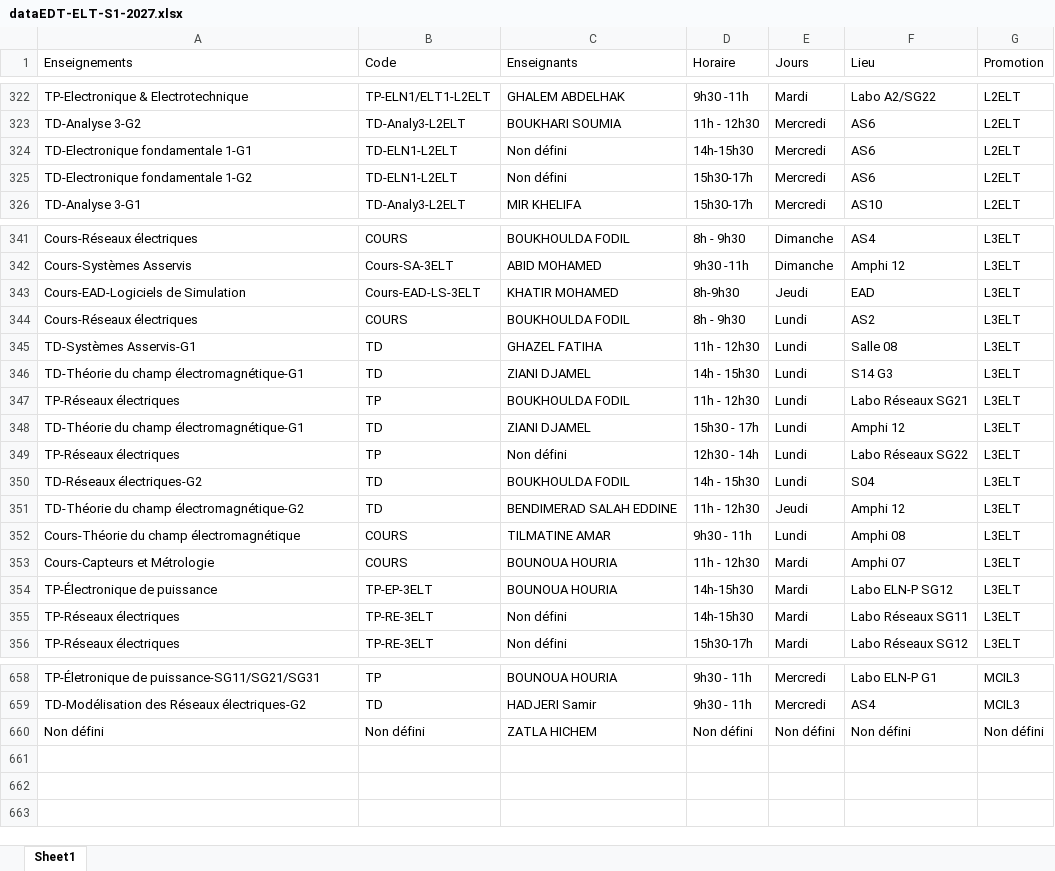
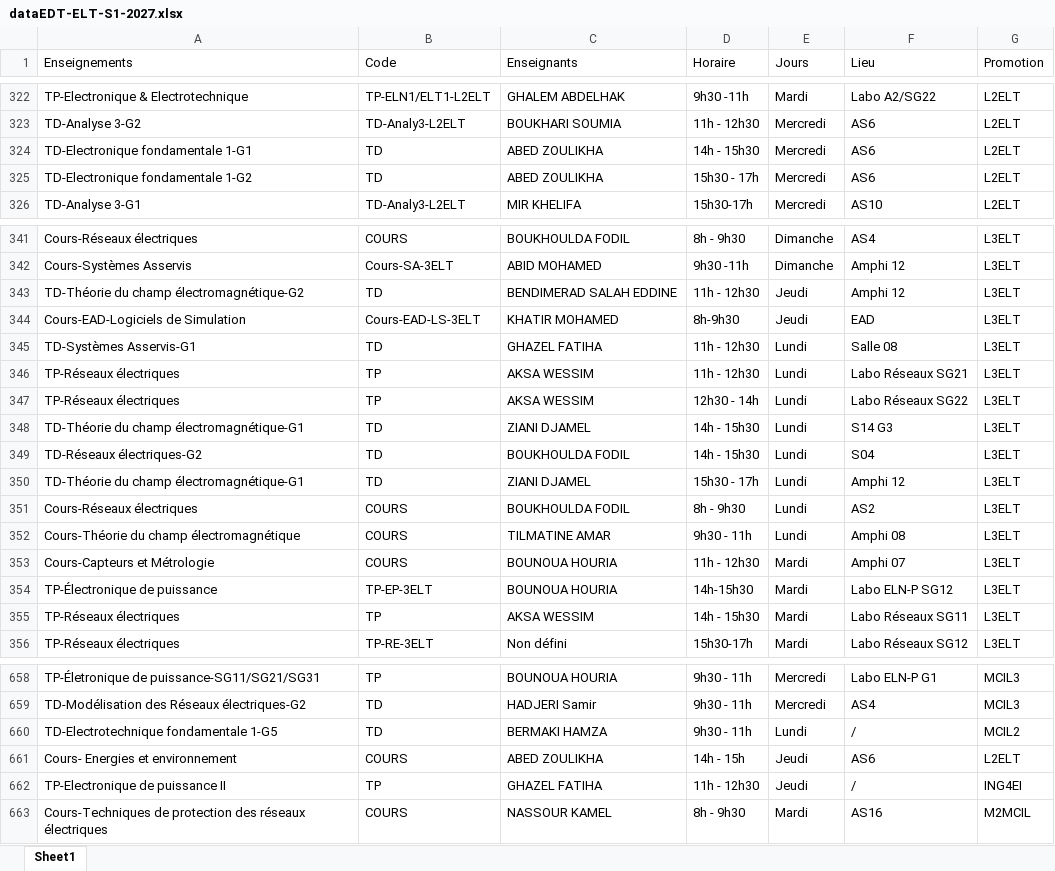
Before and after one commit to EDT-ELT-DEPARTMENT/Emplois-du-temps-2026-2027, an Excel workbook: dataEDT-ELT-S1-2027.xlsx, sheet Sheet1, drawn as a sheet; only a part is shown, gaps mark what is left out; values as stored, in another font and other column widths than the file's, no borders; removed rows and columns are numbered as before the commit, all else as after; the diff covers the shown part only; the diff names each change by its address in the sheet, - before the commit and + after, or states it on an @@ line.

Commit message:
Add files via upload

```diff
--- a/dataEDT-ELT-S1-2027.xlsx (sheet Sheet1)
+++ b/dataEDT-ELT-S1-2027.xlsx (sheet Sheet1)
-B324:B325 (Code): TD-ELN1-L2ELT
+B324:B325 (Code): TD
-C324:C325 (Enseignants): Non défini
+C324:C325 (Enseignants): ABED ZOULIKHA
-D324 (Horaire): 14h-15h30
+D324 (Horaire): 14h - 15h30
-D325 (Horaire): 15h30-17h
+D325 (Horaire): 15h30 - 17h
@@ row 351 moved to row 343: TD-Théorie du champ électromagnétique-G2 @@
+row 346: TP-Réseaux électriques | TP | AKSA WESSIM | 11h - 12h30 | Lundi | Labo Réseaux SG21 | L3ELT
+row 347: TP-Réseaux électriques | TP | AKSA WESSIM | 12h30 - 14h | Lundi | Labo Réseaux SG22 | L3ELT
@@ row 346 moved to row 348: TD-Théorie du champ électromagnétique-G1 @@
@@ row 350 moved to row 349: TD-Réseaux électriques-G2 @@
@@ row 348 moved to row 350: TD-Théorie du champ électromagnétique-G1 @@
-row 347: TP-Réseaux électriques | TP | BOUKHOULDA FODIL | 11h - 12h30 | Lundi | Labo Réseaux SG21 | L3ELT
-row 349: TP-Réseaux électriques | TP | Non défini | 12h30 - 14h | Lundi | Labo Réseaux SG22 | L3ELT
-B355 (Code): TP-RE-3ELT
+B355 (Code): TP
-C355 (Enseignants): Non défini
+C355 (Enseignants): AKSA WESSIM
-D355 (Horaire): 14h-15h30
+D355 (Horaire): 14h - 15h30
-row 660: Non défini | Non défini | ZATLA HICHEM | Non défini | Non défini | Non défini | Non défini
+row 660: TD-Electrotechnique fondamentale 1-G5 | TD | BERMAKI HAMZA | 9h30 - 11h | Lundi | / | MCIL2
+row 661: Cours- Energies et environnement | COURS | ABED ZOULIKHA | 14h - 15h | Jeudi | AS6 | L2ELT
+row 662: TP-Electronique de puissance II | TP | GHAZEL FATIHA | 11h - 12h30 | Jeudi | / | ING4EI
+row 663: Cours-Techniques de protection des réseaux électriques | COURS | NASSOUR KAMEL | 8h - 9h30 | Mardi | AS16 | M2MCIL
```
Also changed, not shown: 2 moved rows and 85 edited cells elsewhere in this sheet.
